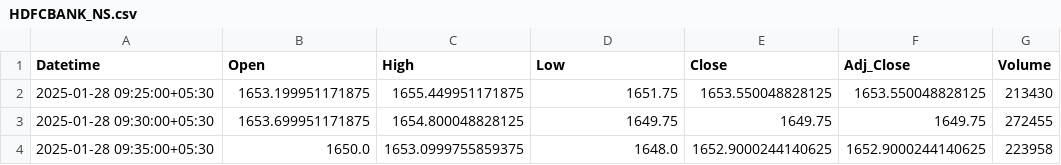
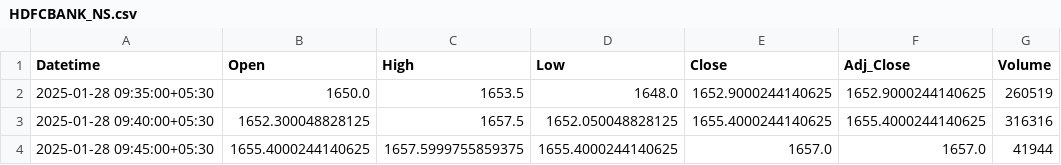
Before and after one commit to chiragpalan/stock_predictions_rnn_v2, a CSV file: temp_csv/HDFCBANK_NS.csv, drawn as a sheet.

```diff
--- a/temp_csv/HDFCBANK_NS.csv
+++ b/temp_csv/HDFCBANK_NS.csv
@@ -1,4 +1,4 @@
 Datetime,Open,High,Low,Close,Adj_Close,Volume
-2025-01-28 09:25:00+05:30,1653.199951171875,1655.449951171875,1651.75,1653.550048828125,1653.550048828125,213430
-2025-01-28 09:30:00+05:30,1653.699951171875,1654.800048828125,1649.75,1649.75,1649.75,272455
-2025-01-28 09:35:00+05:30,1650.0,1653.0999755859375,1648.0,1652.9000244140625,1652.9000244140625,223958
+2025-01-28 09:35:00+05:30,1650.0,1653.5,1648.0,1652.9000244140625,1652.9000244140625,260519
+2025-01-28 09:40:00+05:30,1652.300048828125,1657.5,1652.050048828125,1655.4000244140625,1655.4000244140625,316316
+2025-01-28 09:45:00+05:30,1655.4000244140625,1657.5999755859375,1655.4000244140625,1657.0,1657.0,41944
```
Also changed, not shown: temp_csv/ICICIBANK_NS.csv, temp_csv/INFY_NS.csv, 3 other files.
